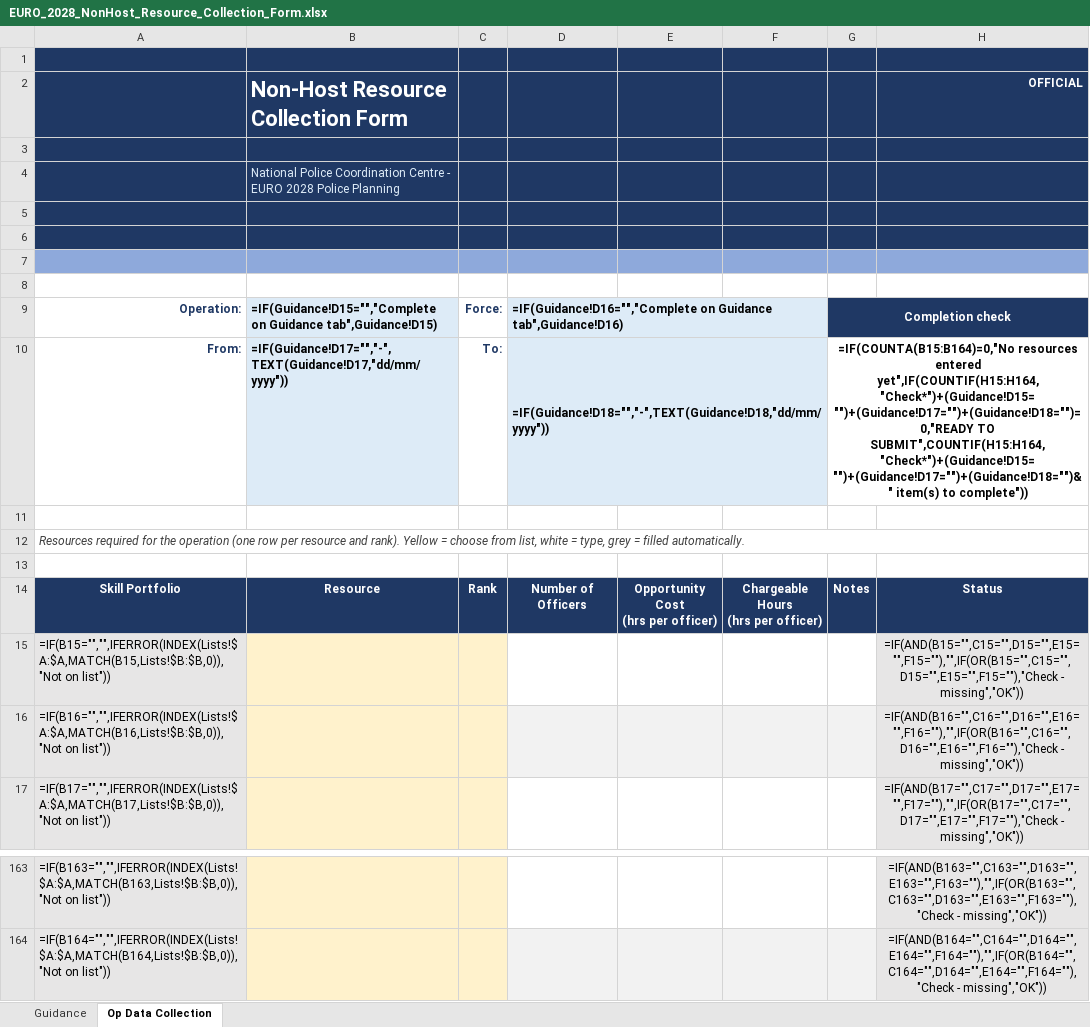
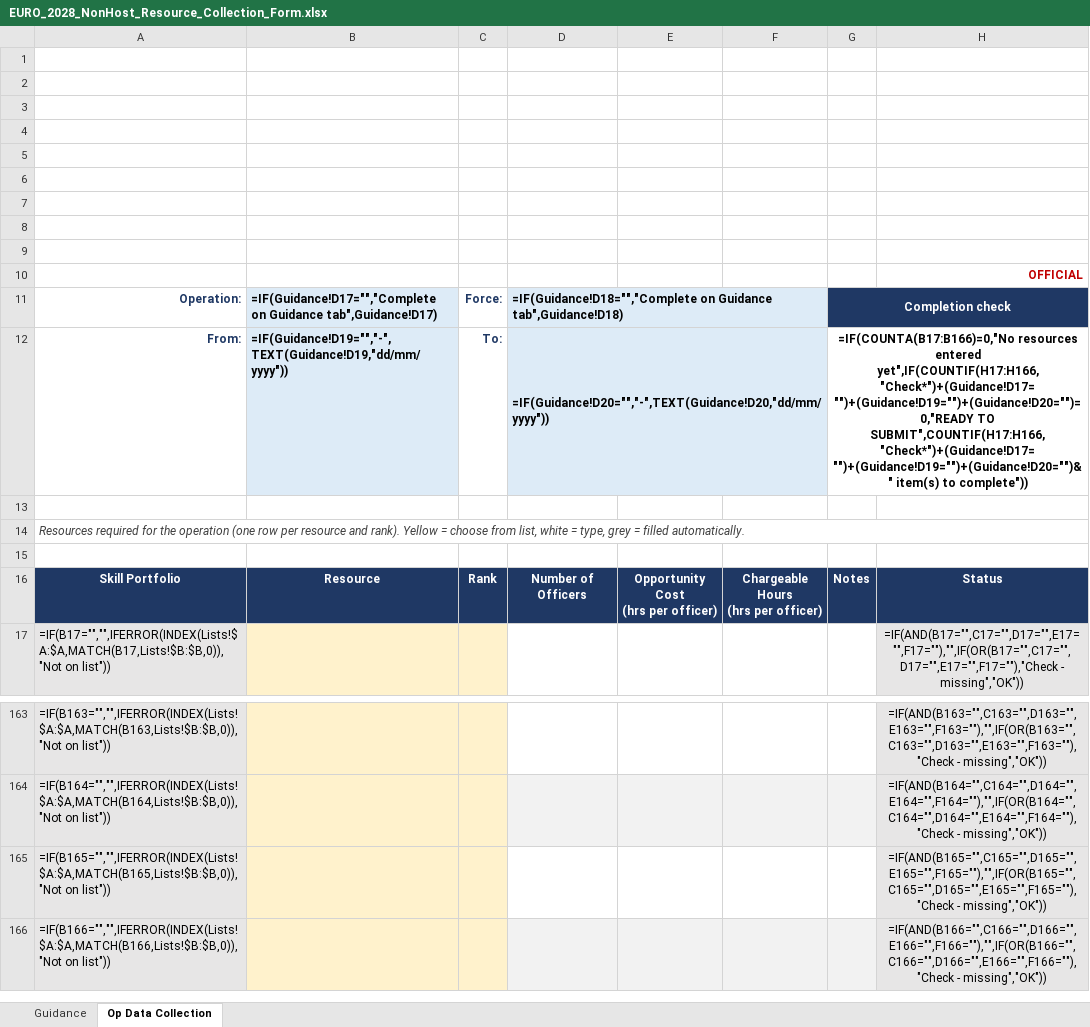
Before and after one commit to akbar786-ctrl/swiftflow-sites, an Excel workbook: euro2028/nonhost/output/EURO_2028_NonHost_Resource_Collection_Form.xlsx, sheet Op Data Collection, drawn as a sheet; only a part is shown, gaps mark what is left out; values as stored, in another font and other column widths than the file's, no borders; formulas without a stored value are shown as written; charts and pictures and conditional formats and table styles not drawn; removed rows and columns are numbered as before the commit, all else as after; the diff names each change by its address in the sheet, - before the commit and + after, or states it on an @@ line.

```diff
--- a/euro2028/nonhost/output/EURO_2028_NonHost_Resource_Collection_Form.xlsx (sheet Op Data Collection)
+++ b/euro2028/nonhost/output/EURO_2028_NonHost_Resource_Collection_Form.xlsx (sheet Op Data Collection)
-A1:H1 fill: #1F3864
+A1:H1 fill: none
-row 2:  | Non-Host Resource Collection Form |  |  |  |  |  | OFFICIAL
-row 3: (empty)
-row 4:  | National Police Coordination Centre - EURO 2028 Police Planning
-A2:H3 fill: #1F3864
+A2:H3 fill: none
-A4:H4 fill: #8EA9DB
+A4:H4 fill: none
+row 6: (empty)
+row 7: (empty)
+row 8: (empty)
+row 9: (empty)
+row 10:  |  |  |  |  |  |  | OFFICIAL
-B11: =IF(Guidance!D15="","Complete on Guidance tab",Guidance!D15)
+B11: =IF(Guidance!D17="","Complete on Guidance tab",Guidance!D17)
-D11: =IF(Guidance!D16="","Complete on Guidance tab",Guidance!D16)
+D11: =IF(Guidance!D18="","Complete on Guidance tab",Guidance!D18)
-B12: =IF(Guidance!D17="","-",TEXT(Guidance!D17,"dd/mm/yyyy"))
+B12: =IF(Guidance!D19="","-",TEXT(Guidance!D19,"dd/mm/yyyy"))
-D12: =IF(Guidance!D18="","-",TEXT(Guidance!D18,"dd/mm/yyyy"))
+D12: =IF(Guidance!D20="","-",TEXT(Guidance!D20,"dd/mm/yyyy"))
-G12: =IF(COUNTA(B15:B164)=0,"No resources entered yet",IF(COUNTIF(H15:H164,"Check*")+(Guidance!D15="")+(Guidance!D17="")+(Guidance!D18="")=0,"READY TO SUBMIT",COUNTIF(H15:H164,"Check*")+(Guidance!D15="")+(Guidance!D17="")+(Guidance!D18="")&" item(s) to…
+G12: =IF(COUNTA(B17:B166)=0,"No resources entered yet",IF(COUNTIF(H17:H166,"Check*")+(Guidance!D17="")+(Guidance!D19="")+(Guidance!D20="")=0,"READY TO SUBMIT",COUNTIF(H17:H166,"Check*")+(Guidance!D17="")+(Guidance!D19="")+(Guidance!D20="")&" item(s) to…
-row 15: =IF(B15="","",IFERROR(INDEX(Lists!$A:$A,MATCH(B15,Lists!$B:$B,0)),"Not on list")) |  |  |  |  |  |  | =IF(AND(B15="",C15="",D15="",E15="",F15=""),"",IF(OR(B15="",C15="",D15="",E15="",F15=""),"Check - missing","OK"))
-row 16: =IF(B16="","",IFERROR(INDEX(Lists!$A:$A,MATCH(B16,Lists!$B:$B,0)),"Not on list")) |  |  |  |  |  |  | =IF(AND(B16="",C16="",D16="",E16="",F16=""),"",IF(OR(B16="",C16="",D16="",E16="",F16=""),"Check - missing","OK"))
+row 165: =IF(B165="","",IFERROR(INDEX(Lists!$A:$A,MATCH(B165,Lists!$B:$B,0)),"Not on list")) |  |  |  |  |  |  | =IF(AND(B165="",C165="",D165="",E165="",F165=""),"",IF(OR(B165="",C165="",D165="",E165="",F165=""),"Check - missing","OK"))
+row 166: =IF(B166="","",IFERROR(INDEX(Lists!$A:$A,MATCH(B166,Lists!$B:$B,0)),"Not on list")) |  |  |  |  |  |  | =IF(AND(B166="",C166="",D166="",E166="",F166=""),"",IF(OR(B166="",C166="",D166="",E166="",F166=""),"Check - missing","OK"))
```
Also changed, not shown: sheet Guidance, charts or pictures, euro2028/v3_template/output/EURO_2028_Guidance_Sheet.xlsx, euro2028/v3_template/output/EURO_2028_Guidance_Sheet_MPS_Pan_London.xlsx, 6 other files.
